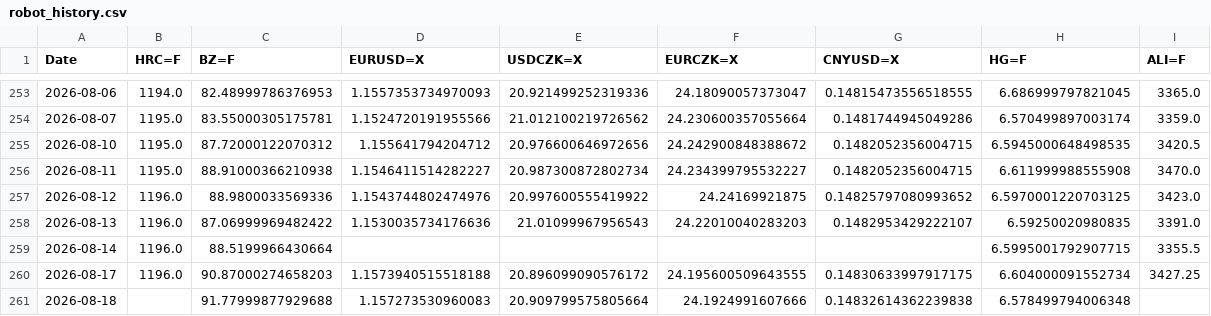
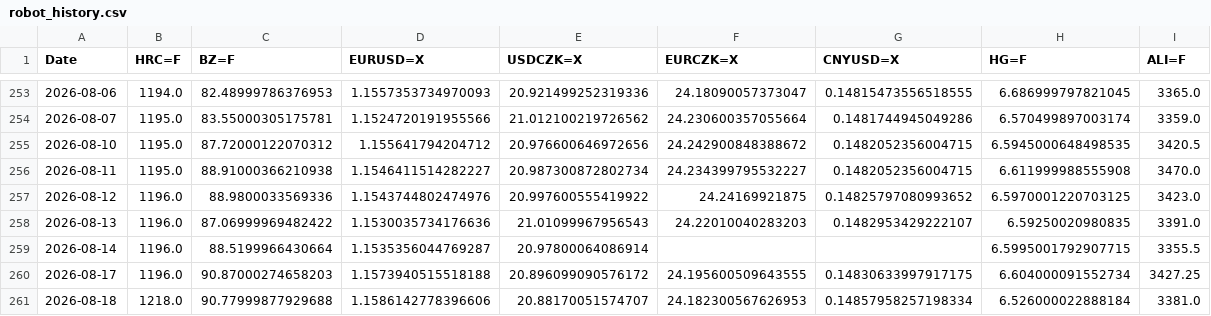
Before and after one commit to Glock17G5/nakupni-dashboard, a CSV file: robot_history.csv, drawn as a sheet; only a part is shown, gaps mark what is left out.

```diff
--- a/robot_history.csv
+++ b/robot_history.csv
@@ -258,4 +258,4 @@ Date,HRC=F,BZ=F,EURUSD=X,USDCZK=X,EURCZK=X,CNYUSD=X,HG=F,ALI=F
 2026-08-13,1196.0,87.06999969482422,1.1530035734176636,21.01099967956543,24.22010040283203,0.1482953429222107,6.59250020980835,3391.0
-2026-08-14,1196.0,88.5199966430664,,,,,6.5995001792907715,3355.5
+2026-08-14,1196.0,88.5199966430664,1.1535356044769287,20.97800064086914,,,6.5995001792907715,3355.5
 2026-08-17,1196.0,90.87000274658203,1.1573940515518188,20.896099090576172,24.195600509643555,0.14830633997917175,6.604000091552734,3427.25
-2026-08-18,,91.77999877929688,1.157273530960083,20.909799575805664,24.1924991607666,0.14832614362239838,6.578499794006348,
+2026-08-18,1218.0,90.77999877929688,1.1586142778396606,20.88170051574707,24.182300567626953,0.14857958257198334,6.526000022888184,3381.0
```
Also changed, not shown: 1 other file.
